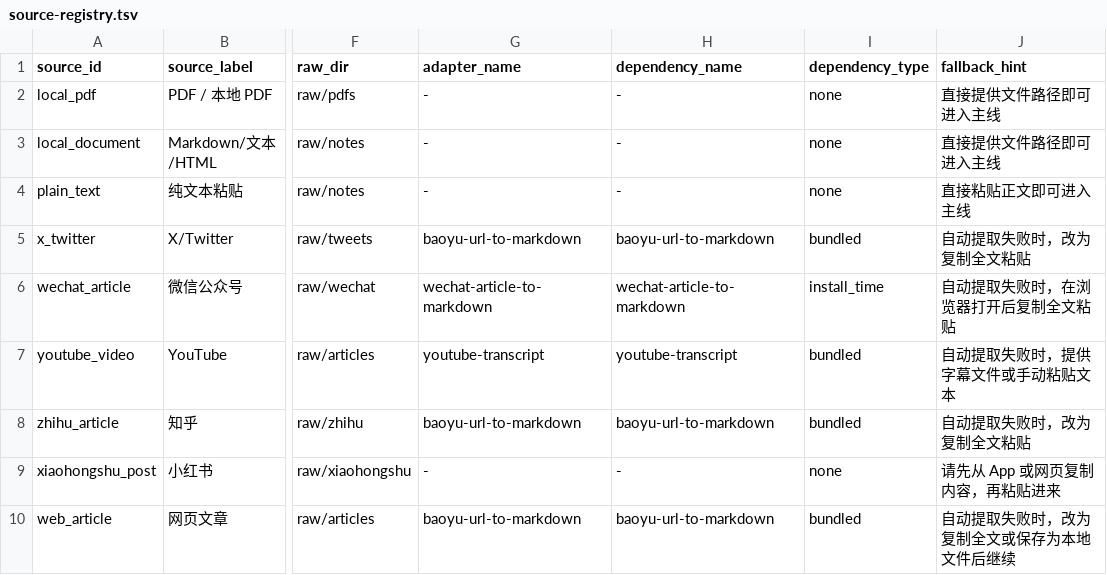
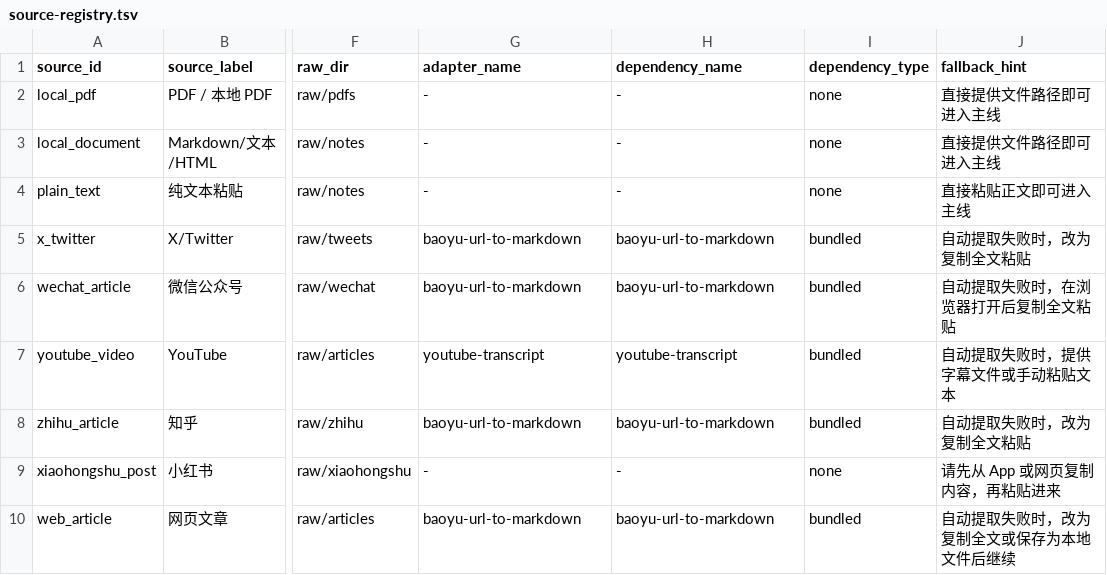
Before and after one commit to happinessoverdue/llm-wiki-universal, a TSV file: skills/llm-wiki-universal/scripts/source-registry.tsv, drawn as a sheet; only a part is shown, gaps mark what is left out; the diff names each change by its address in the sheet, - before the commit and + after, or states it on an @@ line.

Commit message:
Use baoyu adapter for WeChat articles

```diff
--- a/skills/llm-wiki-universal/scripts/source-registry.tsv
+++ b/skills/llm-wiki-universal/scripts/source-registry.tsv
-G6 (adapter_name): wechat-article-to-markdown
+G6 (adapter_name): baoyu-url-to-markdown
-H6 (dependency_name): wechat-article-to-markdown
+H6 (dependency_name): baoyu-url-to-markdown
-I6 (dependency_type): install_time
+I6 (dependency_type): bundled
```
Also changed, not shown: 1 other file.
